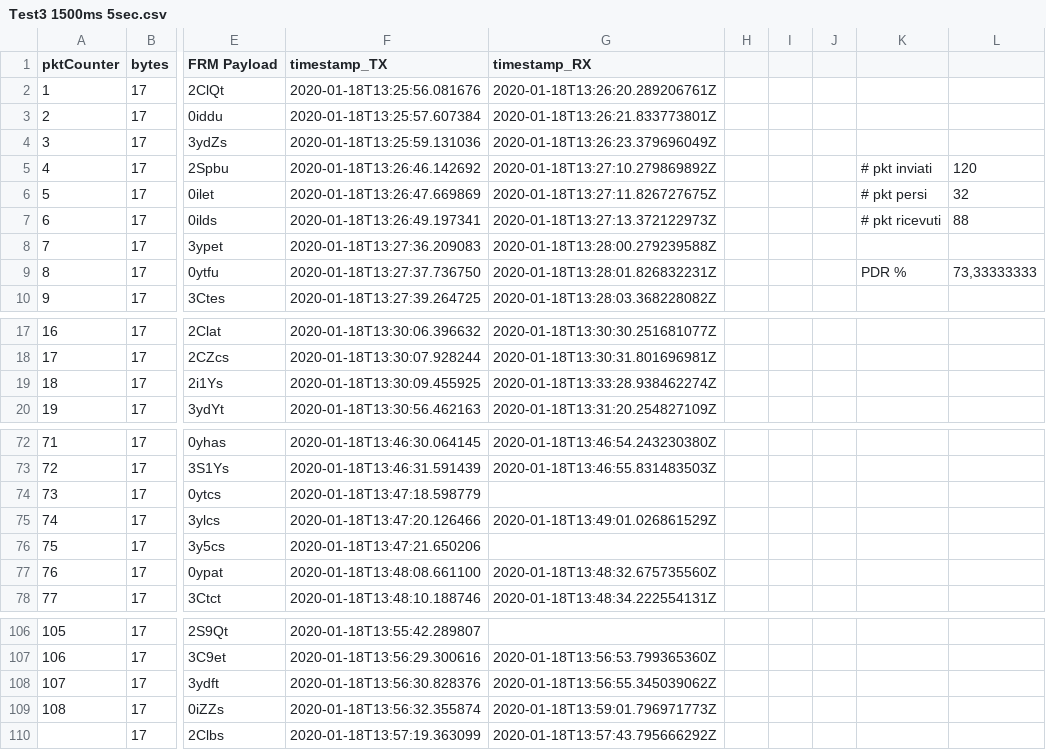
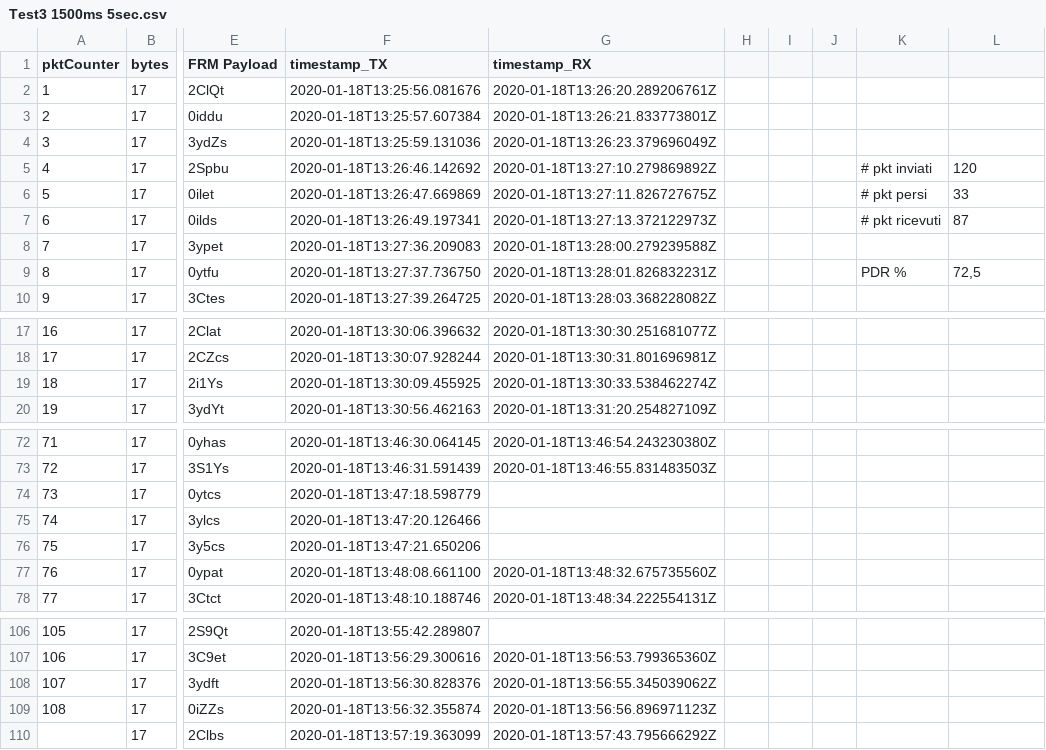
Before and after one commit to maxmuffin/LoRaWAN-Multi-hop, a CSV file: utils/data/RxTXMerged/Test3/Test3 1500ms 5sec.csv, drawn as a sheet; only a part is shown, gaps mark what is left out; the diff names each change by its address in the sheet, - before the commit and + after, or states it on an @@ line.

```diff
--- a/utils/data/RxTXMerged/Test3/Test3 1500ms 5sec.csv
+++ b/utils/data/RxTXMerged/Test3/Test3 1500ms 5sec.csv
-L6: 32
+L6: 33
-L7: 88
+L7: 87
-L9: 73,33333333
+L9: 72,5
-G19 (timestamp_RX): 2020-01-18T13:33:28.938462274Z
+G19 (timestamp_RX): 2020-01-18T13:30:33.538462274Z
-G75 (timestamp_RX): 2020-01-18T13:49:01.026861529Z
+G75 (timestamp_RX): (empty)
-G109 (timestamp_RX): 2020-01-18T13:59:01.796971773Z
+G109 (timestamp_RX): 2020-01-18T13:56:56.896971123Z
```
Also changed, not shown: utils/data/latency/Test3/latencyTest3 1500ms 5sec.csv, 36 other files.
